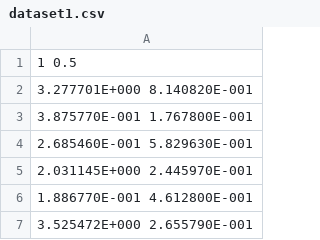
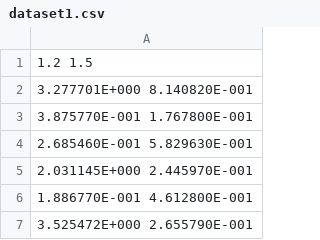
Before and after one commit to Vacster/mean-shift-clustering, a CSV file: data/dataset1.csv, drawn as a sheet; only a part is shown.

```diff
--- a/data/dataset1.csv
+++ b/data/dataset1.csv
@@ -1,2 +1,2 @@
-1 0.5
+1.2 1.5
 3.277701E+000 8.140820E-001
```
Also changed, not shown: data/dataset2.csv, data/dataset3.csv, 9 other files.
